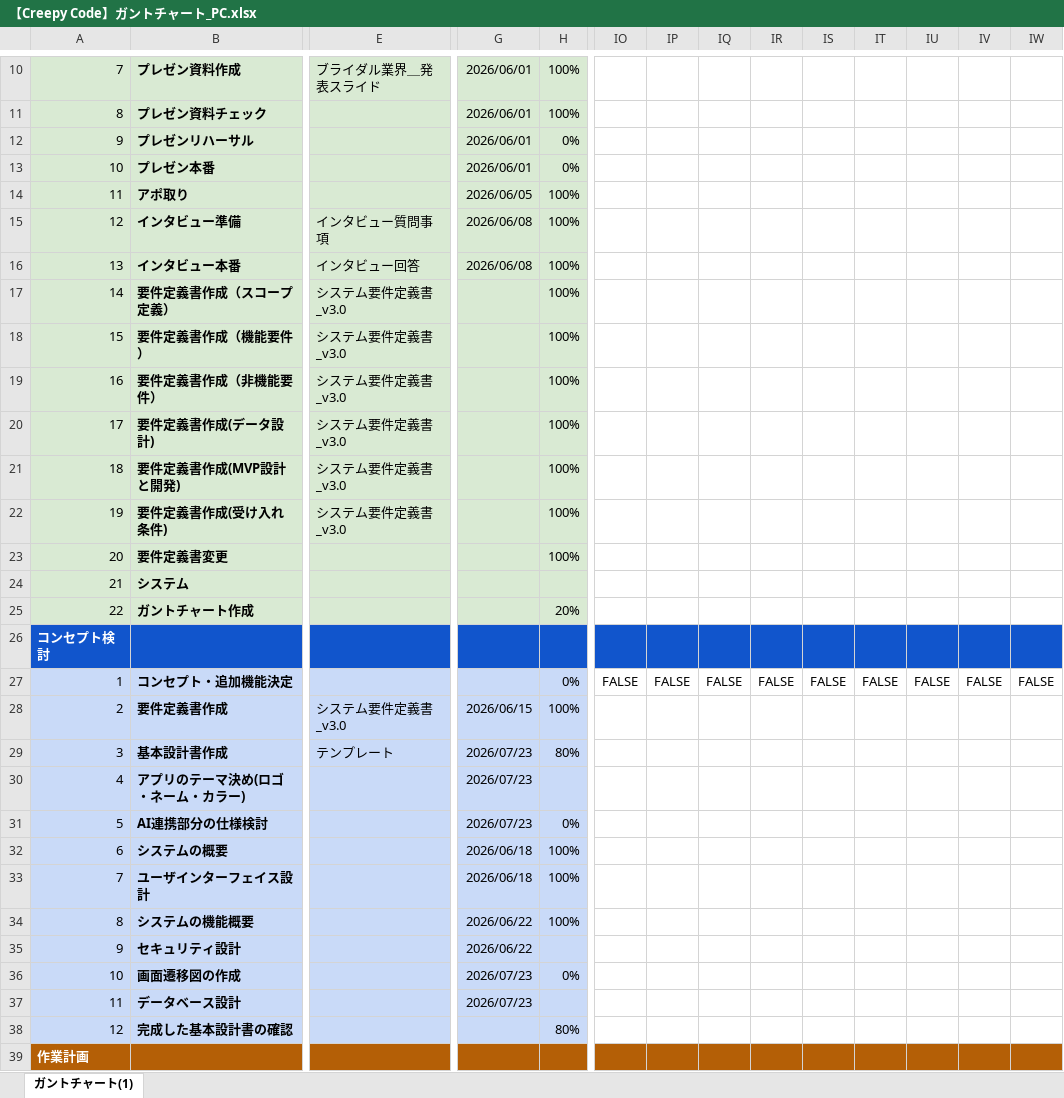
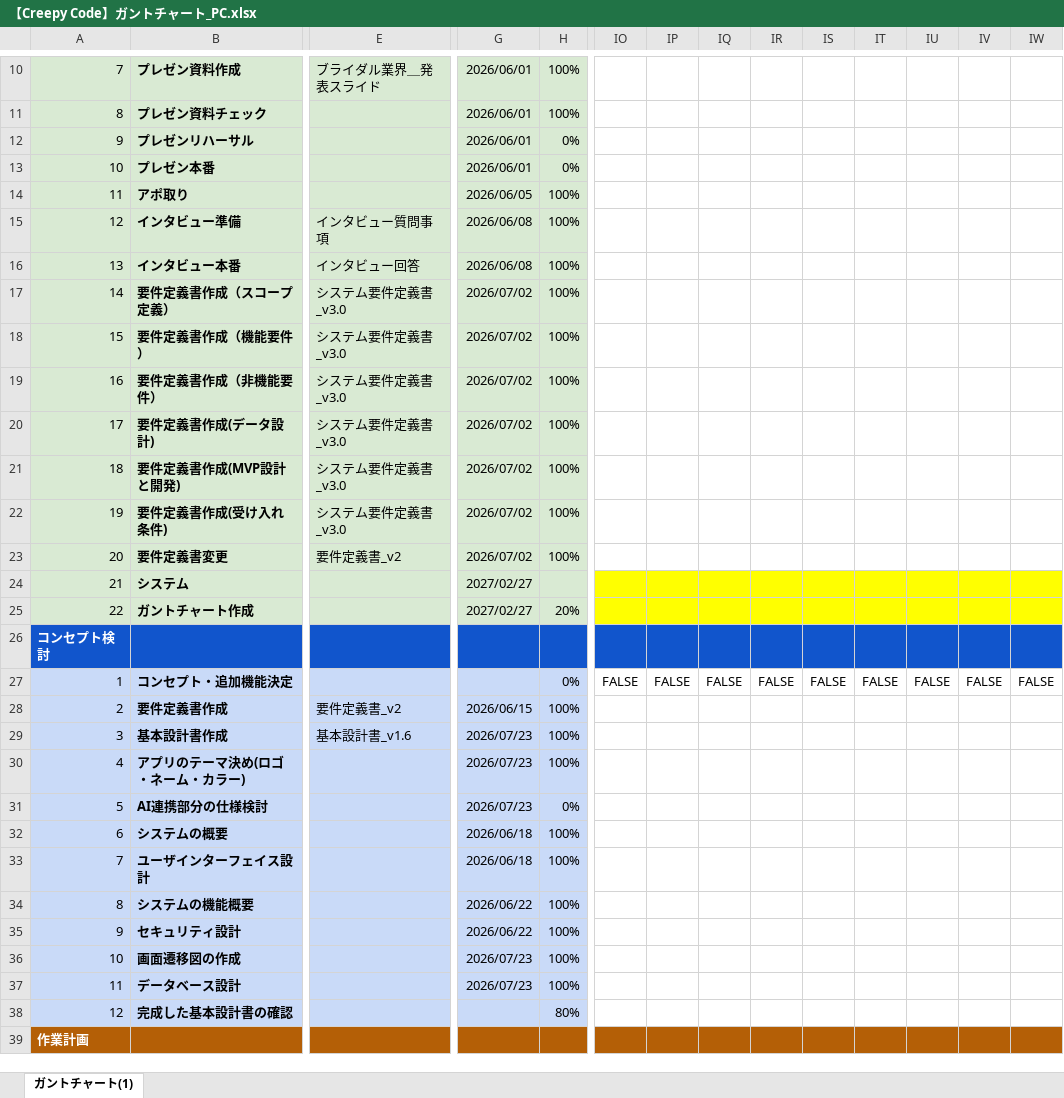
Before and after one commit to youkun1505-stack/Creepy-Code, an Excel workbook: docs/【Creepy Code】ガントチャート_PC.xlsx, sheet ガントチャート(1), drawn as a sheet; only a part is shown, gaps mark what is left out; values as stored, in another font and other column widths than the file's, no borders; conditional formats not drawn; the diff covers the shown part only; the diff names each change by its address in the sheet, - before the commit and + after, or states it on an @@ line.

```diff
--- a/docs/【Creepy Code】ガントチャート_PC.xlsx (sheet ガントチャート(1))
+++ b/docs/【Creepy Code】ガントチャート_PC.xlsx (sheet ガントチャート(1))
-G17:G23: (empty)
+G17:G23: 2026/07/02
-E23: (empty)
+E23: 要件定義書_v2
-G24:G25: (empty)
+G24:G25: 2027/02/27
-IO24:IW25 fill: none
+IO24:IW25 fill: #FFFF00
-E28: システム要件定義書_v3.0
+E28: 要件定義書_v2
-E29: テンプレート
+E29: 基本設計書_v1.6
-H29: 80%
+H29: 100%
-H30: (empty)
+H30: 100%
-H35: (empty)
+H35: 100%
-H36: 0%
+H36: 100%
-H37: (empty)
+H37: 100%
```
Also changed, not shown: 37 added rows, 48 edited cells and cell formats elsewhere in this sheet.
